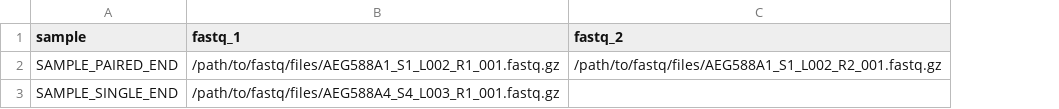
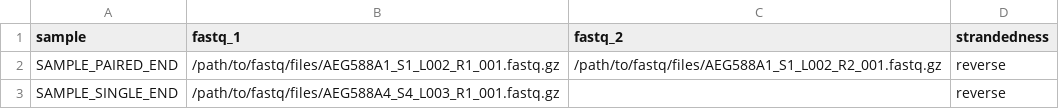
Before and after one commit to SaveTheWhaIes/cwbd-project, a CSV file: assets/samplesheet.csv, drawn as a sheet; the diff names each change by its address in the sheet, - before the commit and + after, or states it on an @@ line.

Commit message:
add strandedness column, test samplesheet, reference params and nf-test snapshot

```diff
--- a/assets/samplesheet.csv
+++ b/assets/samplesheet.csv
+column D (strandedness), rows 2-3: reverse | reverse
```
Also changed, not shown: 12 other files.
